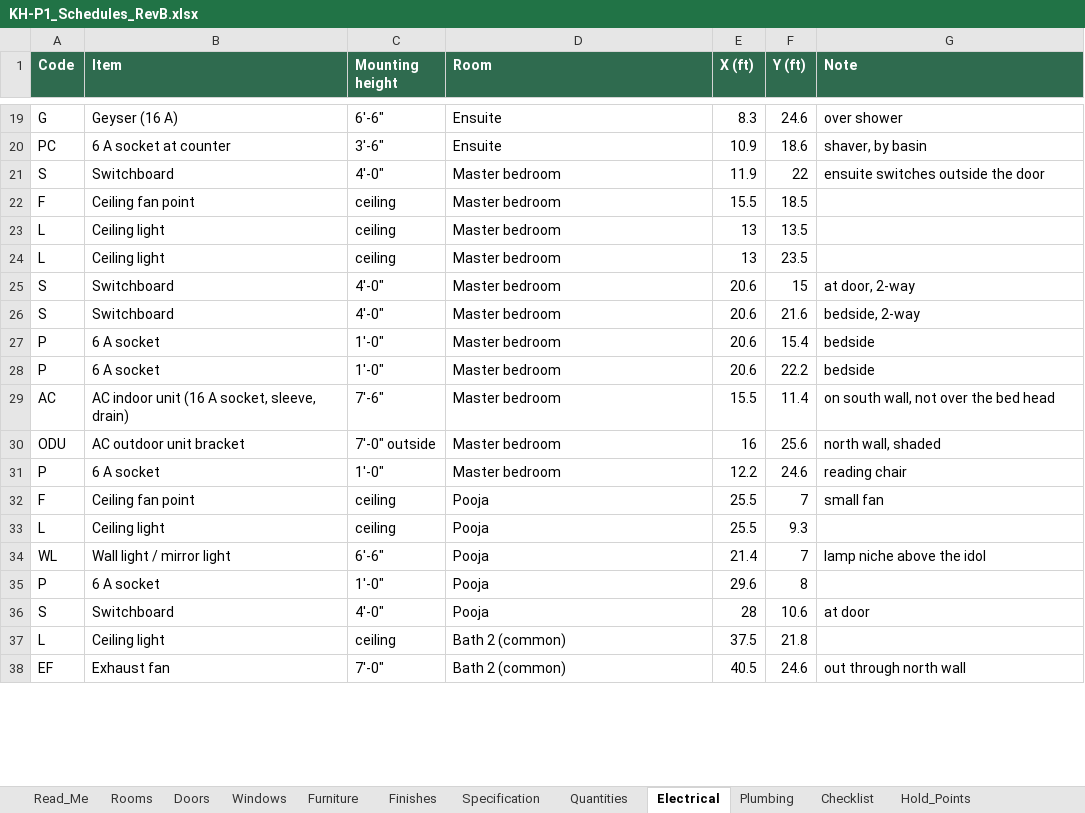
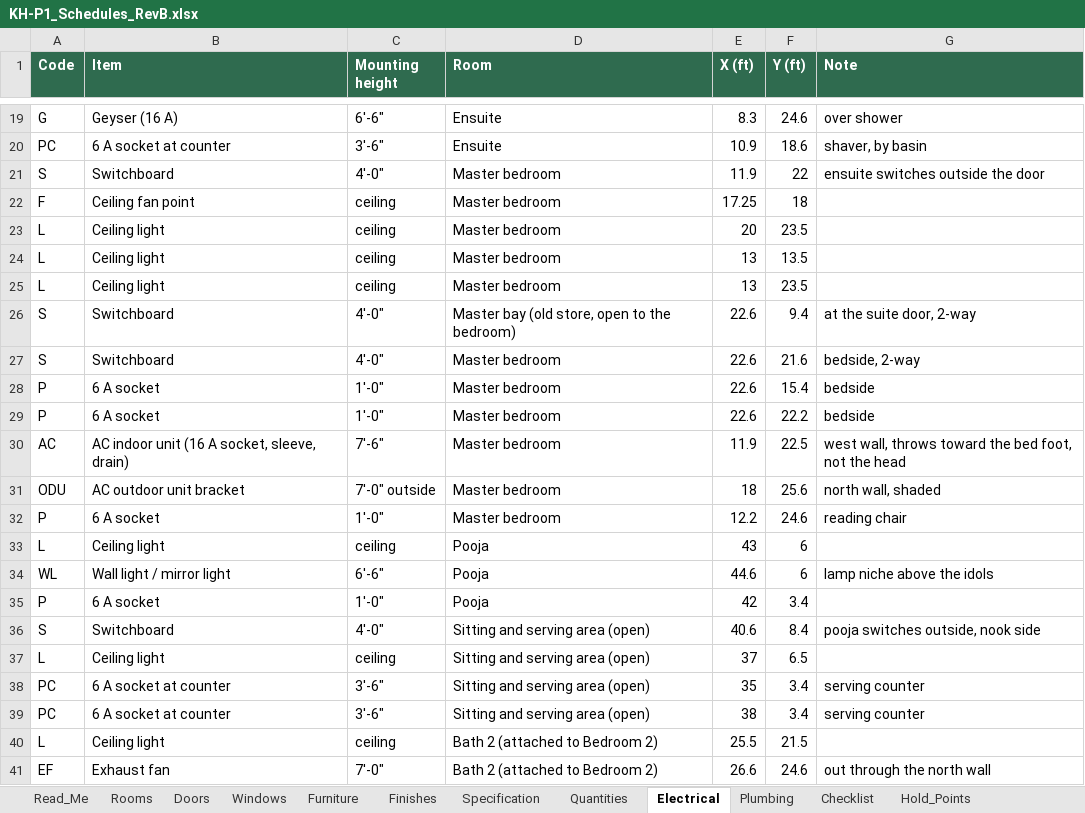
Before and after one commit to tilak-puli/House-plan, an Excel workbook: 03_Schedules/KH-P1_Schedules_RevB.xlsx, sheet Electrical, drawn as a sheet; only a part is shown, gaps mark what is left out; values as stored, in another font and other column widths than the file's, no borders; removed rows and columns are numbered as before the commit, all else as after; the diff covers the shown part only; the diff names each change by its address in the sheet, - before the commit and + after, or states it on an @@ line.

```diff
--- a/03_Schedules/KH-P1_Schedules_RevB.xlsx (sheet Electrical)
+++ b/03_Schedules/KH-P1_Schedules_RevB.xlsx (sheet Electrical)
-E22 (X (ft)): 15.5
+E22 (X (ft)): 17.25
-F22 (Y (ft)): 18.5
+F22 (Y (ft)): 18
+row 23: L | Ceiling light | ceiling | Master bedroom | 20 | 23.5
-D26 (Room): Master bedroom
+D26 (Room): Master bay (old store, open to the bedroom)
-E26:E29 (X (ft)): 20.6
+E26:E29 (X (ft)): 22.6
-F26 (Y (ft)): 15
+F26 (Y (ft)): 9.4
-G26 (Note): at door, 2-way
+G26 (Note): at the suite door, 2-way
-E30 (X (ft)): 15.5
+E30 (X (ft)): 11.9
-F30 (Y (ft)): 11.4
+F30 (Y (ft)): 22.5
-G30 (Note): on south wall, not over the bed head
+G30 (Note): west wall, throws toward the bed foot, not the head
-E31 (X (ft)): 16
+E31 (X (ft)): 18
-row 32: F | Ceiling fan point | ceiling | Pooja | 25.5 | 7 | small fan
-E33 (X (ft)): 25.5
+E33 (X (ft)): 43
-F33 (Y (ft)): 9.3
+F33 (Y (ft)): 6
-E34 (X (ft)): 21.4
+E34 (X (ft)): 44.6
-F34 (Y (ft)): 7
+F34 (Y (ft)): 6
-G34 (Note): lamp niche above the idol
+G34 (Note): lamp niche above the idols
-E35 (X (ft)): 29.6
+E35 (X (ft)): 42
-F35 (Y (ft)): 8
+F35 (Y (ft)): 3.4
-D36 (Room): Pooja
+D36 (Room): Sitting and serving area (open)
-E36 (X (ft)): 28
+E36 (X (ft)): 40.6
-F36 (Y (ft)): 10.6
+F36 (Y (ft)): 8.4
-G36 (Note): at door
+G36 (Note): pooja switches outside, nook side
+row 37: L | Ceiling light | ceiling | Sitting and serving area (open) | 37 | 6.5
+row 38: PC | 6 A socket at counter | 3'-6" | Sitting and serving area (open) | 35 | 3.4 | serving counter
+row 39: PC | 6 A socket at counter | 3'-6" | Sitting and serving area (open) | 38 | 3.4 | serving counter
-D40:D41 (Room): Bath 2 (common)
+D40:D41 (Room): Bath 2 (attached to Bedroom 2)
-E40 (X (ft)): 37.5
+E40 (X (ft)): 25.5
-F40 (Y (ft)): 21.8
+F40 (Y (ft)): 21.5
-E41 (X (ft)): 40.5
+E41 (X (ft)): 26.6
-G41 (Note): out through north wall
+G41 (Note): out through the north wall
```
Also changed, not shown: 6 added rows, 9 removed rows and 138 edited cells elsewhere in this sheet, sheet Furniture, sheet Rooms, sheet Windows, sheet Doors, sheet Plumbing, sheet Checklist, 5 more sheets, 18 other files.
